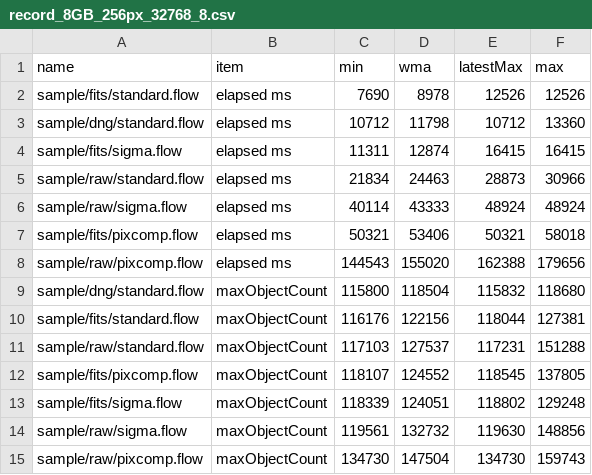
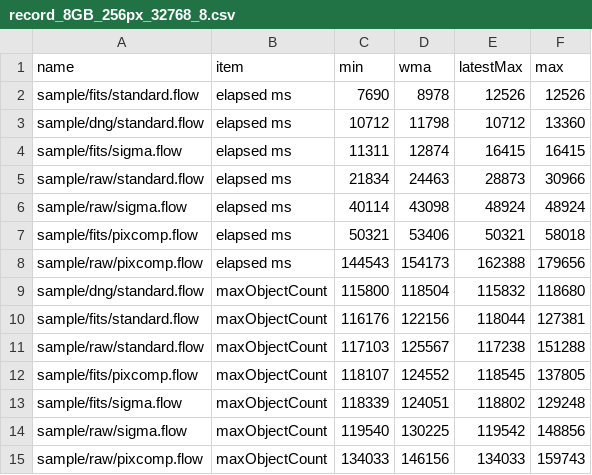
Before and after one commit to Masa-gh1/HoshinoNe, a CSV file: record_8GB_256px_32768_8.csv, drawn as a sheet.

```diff
--- a/record_8GB_256px_32768_8.csv
+++ b/record_8GB_256px_32768_8.csv
@@ -5,11 +5,11 @@ sample/fits/sigma.flow,elapsed ms,11311,12874,16415,16415
 sample/raw/standard.flow,elapsed ms,21834,24463,28873,30966
-sample/raw/sigma.flow,elapsed ms,40114,43333,48924,48924
+sample/raw/sigma.flow,elapsed ms,40114,43098,48924,48924
 sample/fits/pixcomp.flow,elapsed ms,50321,53406,50321,58018
-sample/raw/pixcomp.flow,elapsed ms,144543,155020,162388,179656
+sample/raw/pixcomp.flow,elapsed ms,144543,154173,162388,179656
 sample/dng/standard.flow,maxObjectCount,115800,118504,115832,118680
 sample/fits/standard.flow,maxObjectCount,116176,122156,118044,127381
-sample/raw/standard.flow,maxObjectCount,117103,127537,117231,151288
+sample/raw/standard.flow,maxObjectCount,117103,125567,117238,151288
 sample/fits/pixcomp.flow,maxObjectCount,118107,124552,118545,137805
 sample/fits/sigma.flow,maxObjectCount,118339,124051,118802,129248
-sample/raw/sigma.flow,maxObjectCount,119561,132732,119630,148856
-sample/raw/pixcomp.flow,maxObjectCount,134730,147504,134730,159743
+sample/raw/sigma.flow,maxObjectCount,119540,130225,119542,148856
+sample/raw/pixcomp.flow,maxObjectCount,134033,146156,134033,159743
```
Also changed, not shown: 4 other files.
